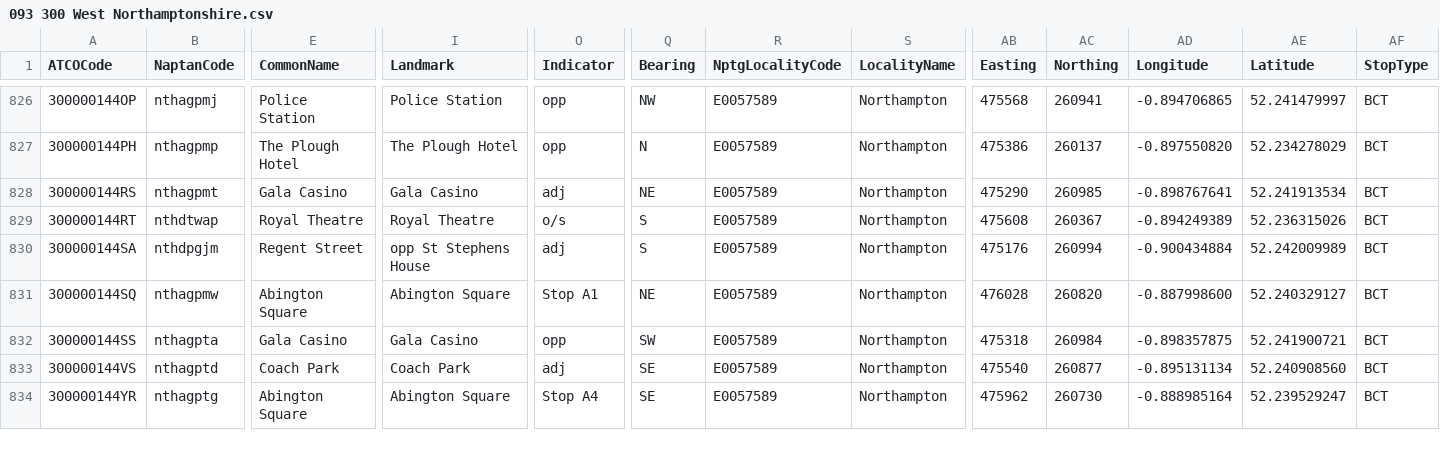
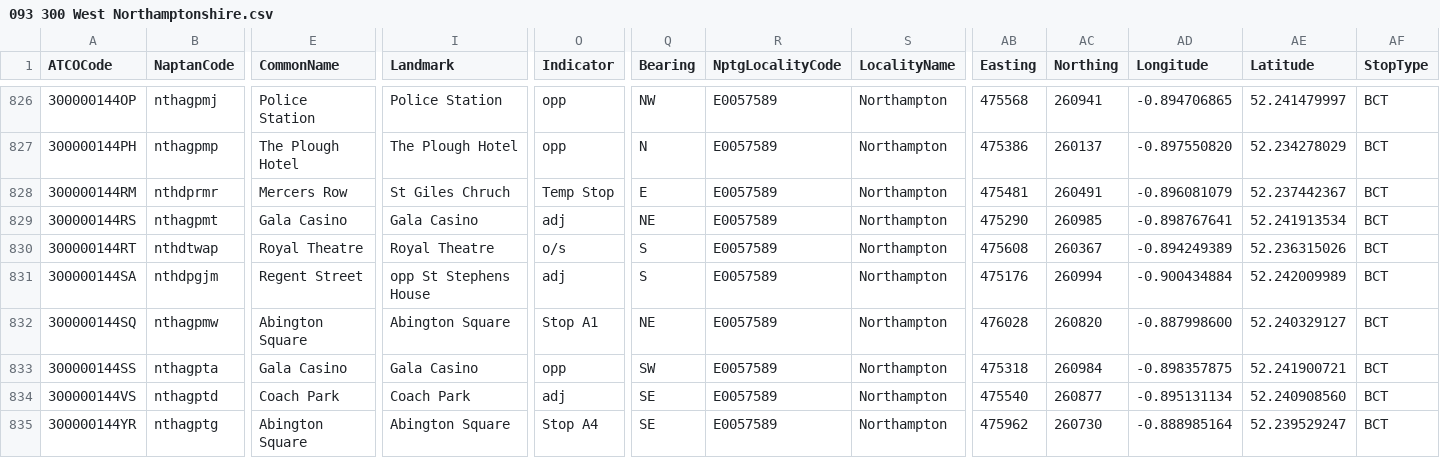
Before and after one commit to bustimes/scrapings, a CSV file: naptan/093 300 West Northamptonshire.csv, drawn as a sheet; only a part is shown, gaps mark what is left out; rows hold the shown columns only; the diff names each change by its address in the sheet, - before the commit and + after, or states it on an @@ line.

```diff
--- a/naptan/093 300 West Northamptonshire.csv
+++ b/naptan/093 300 West Northamptonshire.csv
+row 828: 300000144RM | nthdprmr | Mercers Row | St Giles Chruch | Temp Stop | E | E0057589 | Northampton | 475481 | 260491 | -0.896081079 | 52.237442367 | BCT
```
Also changed, not shown: naptan/022 075 Hartlepool.csv, naptan/055 389 Stoke on Trent.csv, 6 other files.
